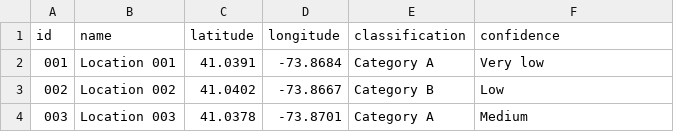
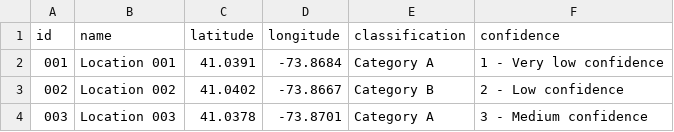
Before and after one commit to brbell01/field_validation_app, a CSV file: sample-locations.csv, drawn as a sheet.

Commit message:
Add confidence filter

```diff
--- a/sample-locations.csv
+++ b/sample-locations.csv
@@ -1,4 +1,4 @@
 id,name,latitude,longitude,classification,confidence
-001,Location 001,41.0391,-73.8684,Category A,Very low
-002,Location 002,41.0402,-73.8667,Category B,Low
-003,Location 003,41.0378,-73.8701,Category A,Medium
+001,Location 001,41.0391,-73.8684,Category A,1 - Very low confidence
+002,Location 002,41.0402,-73.8667,Category B,2 - Low confidence
+003,Location 003,41.0378,-73.8701,Category A,3 - Medium confidence
```
Also changed, not shown: 4 other files.
